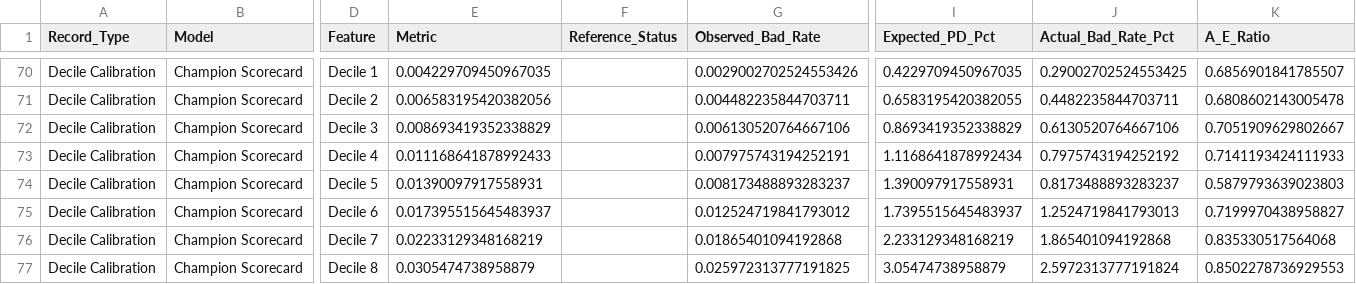
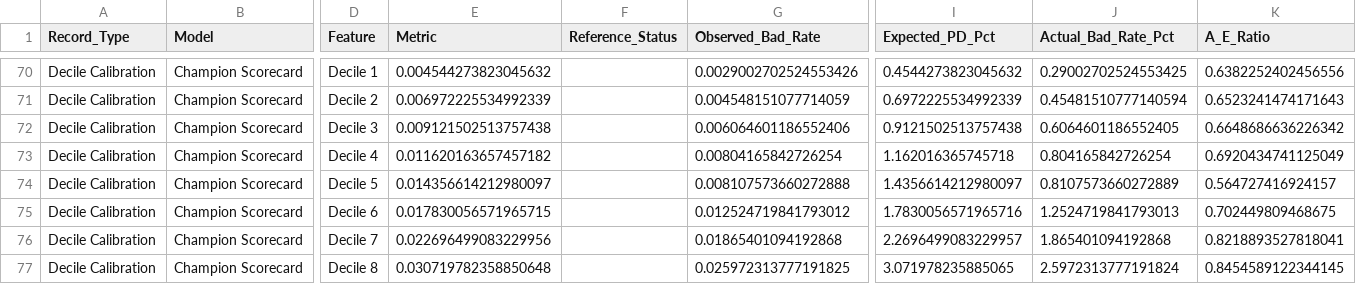
Before and after one commit to cosmo0808/FinGuard-Credit-Risk-Platform, a CSV file: data/powerbi/pbi_05_psi_csi_and_fairness.csv, drawn as a sheet; only a part is shown, gaps mark what is left out; the diff covers the shown part only; the diff names each change by its address in the sheet, - before the commit and + after, or states it on an @@ line.

```diff
--- a/data/powerbi/pbi_05_psi_csi_and_fairness.csv
+++ b/data/powerbi/pbi_05_psi_csi_and_fairness.csv
-E70 (Metric): 0.004229709450967035
+E70 (Metric): 0.004544273823045632
-I70 (Expected_PD_Pct): 0.4229709450967035
+I70 (Expected_PD_Pct): 0.4544273823045632
-K70 (A_E_Ratio): 0.6856901841785507
+K70 (A_E_Ratio): 0.6382252402456556
-E71 (Metric): 0.006583195420382056
+E71 (Metric): 0.006972225534992339
-G71 (Observed_Bad_Rate): 0.004482235844703711
+G71 (Observed_Bad_Rate): 0.004548151077714059
-I71 (Expected_PD_Pct): 0.6583195420382055
+I71 (Expected_PD_Pct): 0.6972225534992339
-J71 (Actual_Bad_Rate_Pct): 0.4482235844703711
+J71 (Actual_Bad_Rate_Pct): 0.45481510777140594
-K71 (A_E_Ratio): 0.6808602143005478
+K71 (A_E_Ratio): 0.6523241474171643
-E72 (Metric): 0.008693419352338829
+E72 (Metric): 0.009121502513757438
-G72 (Observed_Bad_Rate): 0.006130520764667106
+G72 (Observed_Bad_Rate): 0.006064601186552406
-I72 (Expected_PD_Pct): 0.8693419352338829
+I72 (Expected_PD_Pct): 0.9121502513757438
-J72 (Actual_Bad_Rate_Pct): 0.6130520764667106
+J72 (Actual_Bad_Rate_Pct): 0.6064601186552405
-K72 (A_E_Ratio): 0.7051909629802667
+K72 (A_E_Ratio): 0.6648686636226342
-E73 (Metric): 0.011168641878992433
+E73 (Metric): 0.011620163657457182
-G73 (Observed_Bad_Rate): 0.007975743194252191
+G73 (Observed_Bad_Rate): 0.00804165842726254
-I73 (Expected_PD_Pct): 1.1168641878992434
+I73 (Expected_PD_Pct): 1.162016365745718
-J73 (Actual_Bad_Rate_Pct): 0.7975743194252192
+J73 (Actual_Bad_Rate_Pct): 0.804165842726254
-K73 (A_E_Ratio): 0.7141193424111933
+K73 (A_E_Ratio): 0.6920434741125049
-E74 (Metric): 0.01390097917558931
+E74 (Metric): 0.014356614212980097
-G74 (Observed_Bad_Rate): 0.008173488893283237
+G74 (Observed_Bad_Rate): 0.008107573660272888
-I74 (Expected_PD_Pct): 1.390097917558931
+I74 (Expected_PD_Pct): 1.4356614212980097
-J74 (Actual_Bad_Rate_Pct): 0.8173488893283237
+J74 (Actual_Bad_Rate_Pct): 0.8107573660272889
-K74 (A_E_Ratio): 0.5879793639023803
+K74 (A_E_Ratio): 0.564727416924157
-E75 (Metric): 0.017395515645483937
+E75 (Metric): 0.017830056571965715
-I75 (Expected_PD_Pct): 1.7395515645483937
+I75 (Expected_PD_Pct): 1.7830056571965716
-K75 (A_E_Ratio): 0.7199970438958827
+K75 (A_E_Ratio): 0.702449809468675
-E76 (Metric): 0.02233129348168219
+E76 (Metric): 0.022696499083229956
-I76 (Expected_PD_Pct): 2.233129348168219
+I76 (Expected_PD_Pct): 2.2696499083229957
-K76 (A_E_Ratio): 0.835330517564068
+K76 (A_E_Ratio): 0.8218893527818041
-E77 (Metric): 0.0305474738958879
+E77 (Metric): 0.030719782358850648
-I77 (Expected_PD_Pct): 3.05474738958879
+I77 (Expected_PD_Pct): 3.071978235885065
-K77 (A_E_Ratio): 0.8502278736929553
+K77 (A_E_Ratio): 0.8454589122344145
```
Also changed, not shown: 144 edited cells elsewhere in this file, data/powerbi/pbi_01_temporal_cohort_monitoring.csv, data/powerbi/pbi_02_cutoff_tradeoff_curve.csv, 25 other files.
